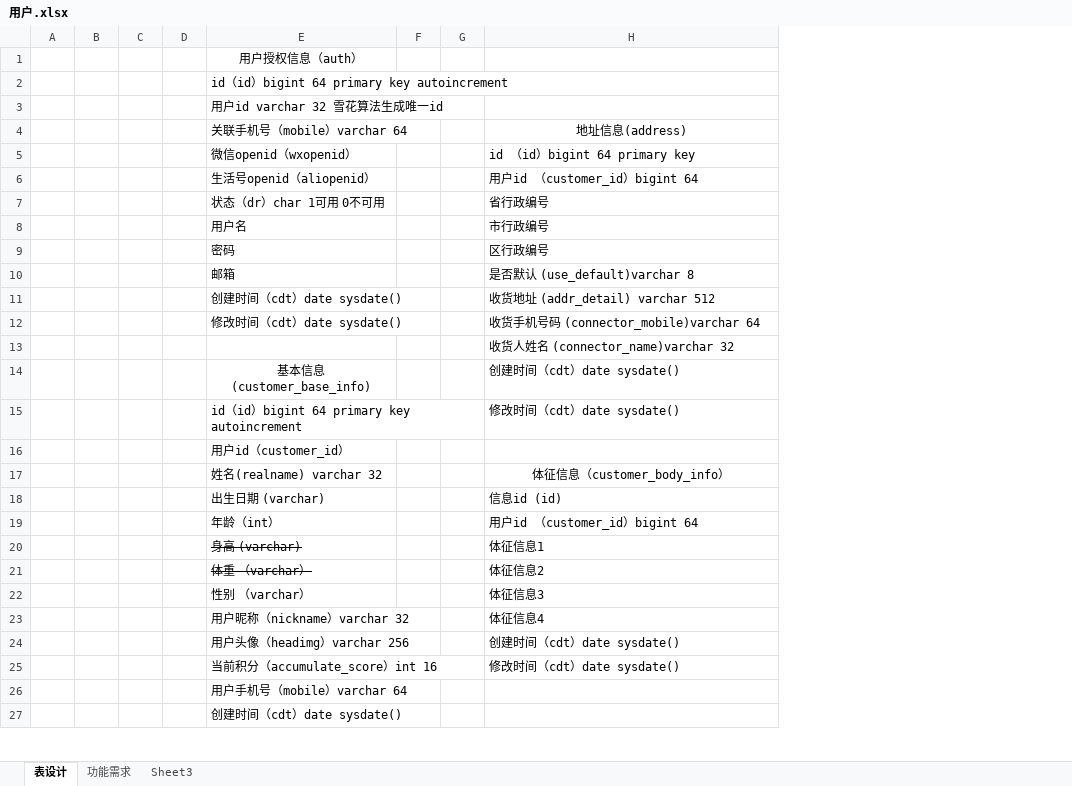
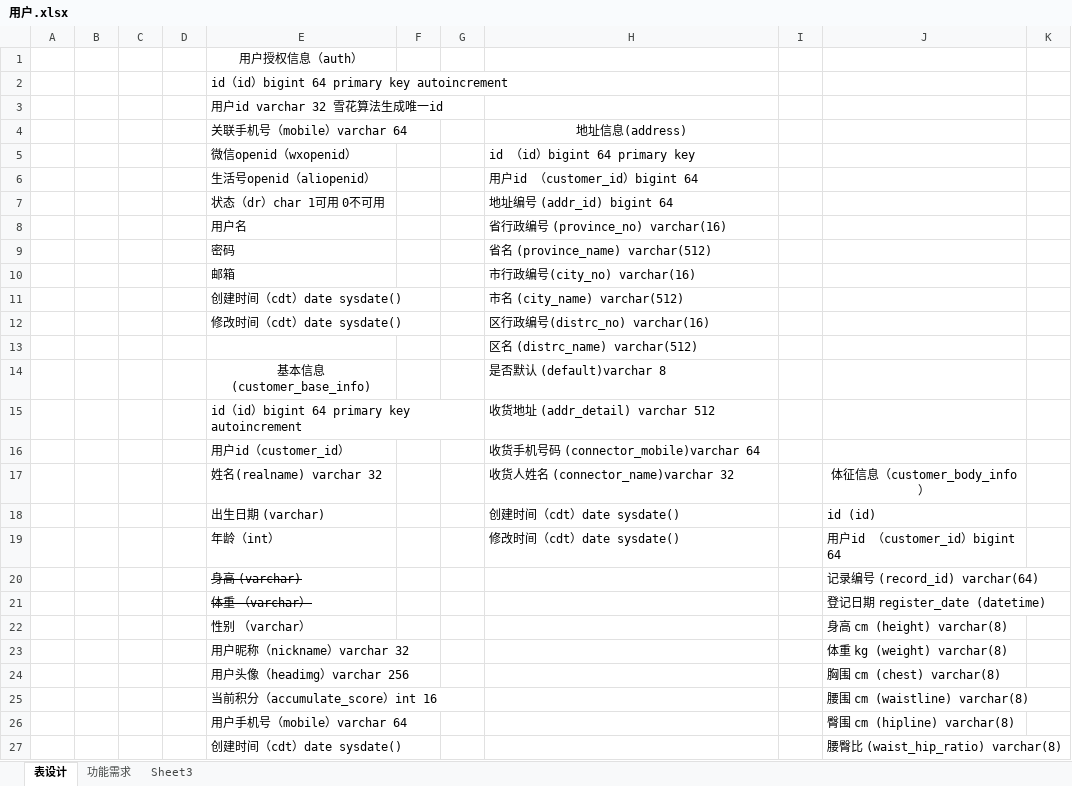
Before and after one commit to micezhao/fit-eat, an Excel workbook: document/数据库设计/用户.xlsx, sheet 表设计, drawn as a sheet; only a part is shown; values as stored, in another font and other column widths than the file's, no borders; removed rows and columns are numbered as before the commit, all else as after; the diff covers the shown part only; the diff names each change by its address in the sheet, - before the commit and + after, or states it on an @@ line.

```diff
--- a/document/数据库设计/用户.xlsx (sheet 表设计)
+++ b/document/数据库设计/用户.xlsx (sheet 表设计)
+column I, empty
+column J, rows 17-19: 体征信息（customer_body_info） | id (id) | 用户id （customer_id）bigint 64; rows 26-27: 臀围 cm (hipline) varchar(8) | 腰臀比 (waist_hip_ratio) varchar(8)
+column K, empty
-H7: 省行政编号
+H7: 地址编号 (addr_id) bigint 64
-H8: 市行政编号
+H8: 省行政编号 (province_no) varchar(16)
-H9: 区行政编号
+H9: 省名 (province_name) varchar(512)
-H10: 是否默认 (use_default)varchar 8
+H10: 市行政编号(city_no) varchar(16)
-H11: 收货地址 (addr_detail) varchar 512
+H11: 市名 (city_name) varchar(512)
-H12: 收货手机号码 (connector_mobile)varchar 64
+H12: 区行政编号(distrc_no) varchar(16)
-H13: 收货人姓名 (connector_name)varchar 32
+H13: 区名 (distrc_name) varchar(512)
-H14: 创建时间（cdt）date sysdate()
+H14: 是否默认 (default)varchar 8
-H15: 修改时间（cdt）date sysdate()
+H15: 收货地址 (addr_detail) varchar 512
-H16: (empty)
+H16: 收货手机号码 (connector_mobile)varchar 64
-H17: 体征信息（customer_body_info）
+H17: 收货人姓名 (connector_name)varchar 32
-H17 alignment: center
+H17 alignment: left
-row 18:  |  |  |  | 出生日期 (varchar) |  |  | 信息id (id)
-row 19:  |  |  |  | 年龄（int） |  |  | 用户id （customer_id）bigint 64
-row 20:  |  |  |  | 身高 (varchar) |  |  | 体征信息1
-row 21:  |  |  |  | 体重 （varchar） |  |  | 体征信息2
-row 22:  |  |  |  | 性别 （varchar） |  |  | 体征信息3
-row 23:  |  |  |  | 用户昵称（nickname）varchar 32 |  |  | 体征信息4
-E18: 用户头像（headimg）varchar 256
+E18: 出生日期 (varchar)
-E19: 当前积分（accumulate_score）int 16
+E19: 年龄（int）
+row 20:  |  |  |  | 身高 (varchar) |  |  |  |  | 记录编号 (record_id) varchar(64)
+row 21:  |  |  |  | 体重 （varchar） |  |  |  |  | 登记日期 register_date (datetime)
+row 22:  |  |  |  | 性别 （varchar） |  |  |  |  | 身高 cm (height) varchar(8)
+row 23:  |  |  |  | 用户昵称（nickname）varchar 32 |  |  |  |  | 体重 kg (weight) varchar(8)
+row 24:  |  |  |  | 用户头像（headimg）varchar 256 |  |  |  |  | 胸围 cm (chest) varchar(8)
+row 25:  |  |  |  | 当前积分（accumulate_score）int 16 |  |  |  |  | 腰围 cm (waistline) varchar(8)
```
Also changed, not shown: 1 added row, 1 removed row and 11 edited cells elsewhere in this sheet, 1 other file.
